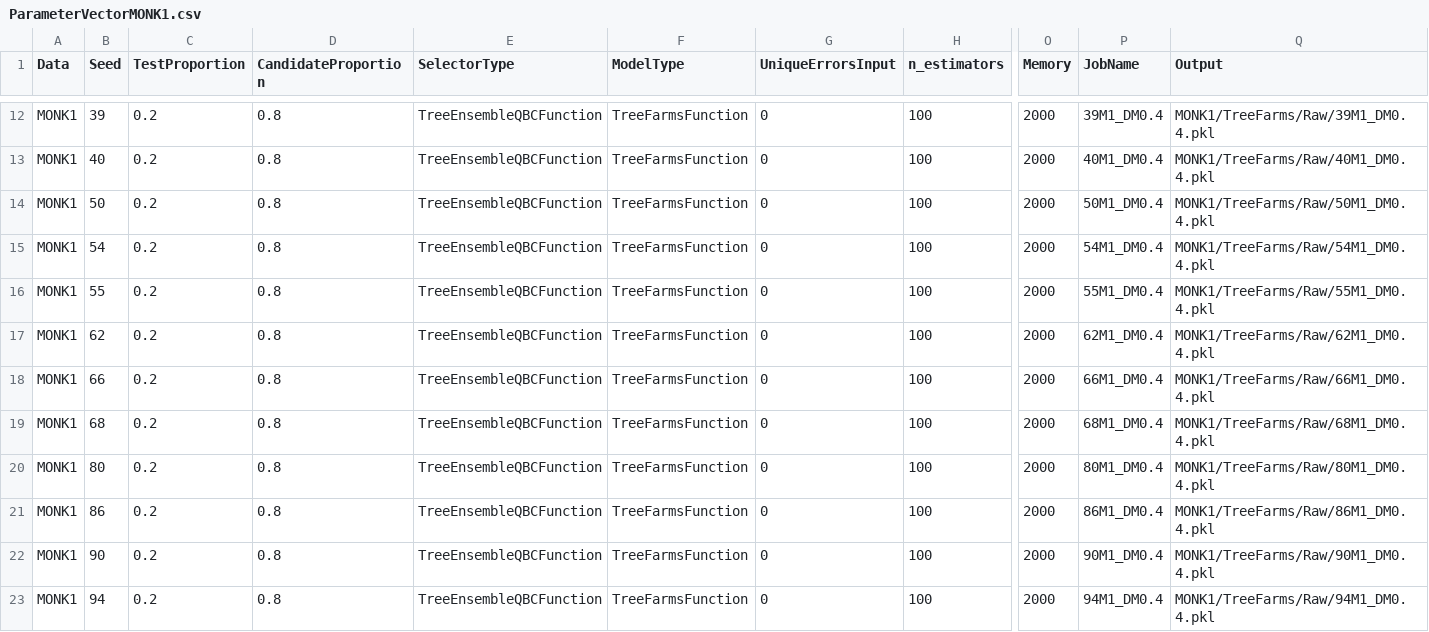
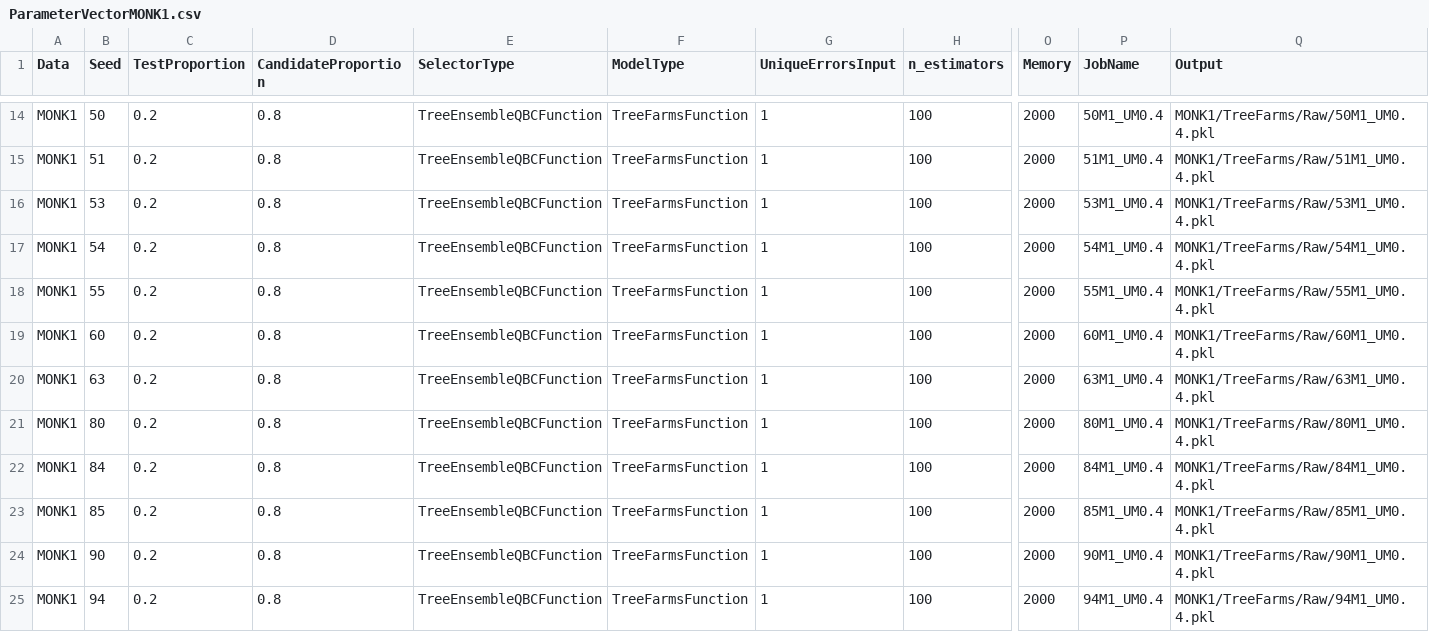
Before and after one commit to troyrusso/RashomonActiveLearning1, a CSV file: Data/ParameterVectors/ParameterVectorMONK1.csv, drawn as a sheet; only a part is shown, gaps mark what is left out; removed rows and columns are numbered as before the commit, all else as after; rows hold the shown columns only; the diff covers the shown part only; the diff names each change by its address in the sheet, - before the commit and + after, or states it on an @@ line.

Commit message:
Rerun MONK1 0.4 UNQ

```diff
--- a/Data/ParameterVectors/ParameterVectorMONK1.csv
+++ b/Data/ParameterVectors/ParameterVectorMONK1.csv
-B14 (Seed): 39
+B14 (Seed): 50
-G14:G20 (UniqueErrorsInput): 0
+G14:G20 (UniqueErrorsInput): 1
-P14 (JobName): 39M1_DM0.4
+P14 (JobName): 50M1_UM0.4
-Q14 (Output): MONK1/TreeFarms/Raw/39M1_DM0.4.pkl
+Q14 (Output): MONK1/TreeFarms/Raw/50M1_UM0.4.pkl
-B15 (Seed): 40
+B15 (Seed): 51
-P15 (JobName): 40M1_DM0.4
+P15 (JobName): 51M1_UM0.4
-Q15 (Output): MONK1/TreeFarms/Raw/40M1_DM0.4.pkl
+Q15 (Output): MONK1/TreeFarms/Raw/51M1_UM0.4.pkl
-B16 (Seed): 50
+B16 (Seed): 53
-P16 (JobName): 50M1_DM0.4
+P16 (JobName): 53M1_UM0.4
-Q16 (Output): MONK1/TreeFarms/Raw/50M1_DM0.4.pkl
+Q16 (Output): MONK1/TreeFarms/Raw/53M1_UM0.4.pkl
-P17 (JobName): 54M1_DM0.4
+P17 (JobName): 54M1_UM0.4
-Q17 (Output): MONK1/TreeFarms/Raw/54M1_DM0.4.pkl
+Q17 (Output): MONK1/TreeFarms/Raw/54M1_UM0.4.pkl
-P18 (JobName): 55M1_DM0.4
+P18 (JobName): 55M1_UM0.4
-Q18 (Output): MONK1/TreeFarms/Raw/55M1_DM0.4.pkl
+Q18 (Output): MONK1/TreeFarms/Raw/55M1_UM0.4.pkl
-B19 (Seed): 62
+B19 (Seed): 60
-P19 (JobName): 62M1_DM0.4
+P19 (JobName): 60M1_UM0.4
-Q19 (Output): MONK1/TreeFarms/Raw/62M1_DM0.4.pkl
+Q19 (Output): MONK1/TreeFarms/Raw/60M1_UM0.4.pkl
-B20 (Seed): 66
+B20 (Seed): 63
-P20 (JobName): 66M1_DM0.4
+P20 (JobName): 63M1_UM0.4
-Q20 (Output): MONK1/TreeFarms/Raw/66M1_DM0.4.pkl
+Q20 (Output): MONK1/TreeFarms/Raw/63M1_UM0.4.pkl
-row 19: MONK1 | 68 | 0.2 | 0.8 | TreeEnsembleQBCFunction | TreeFarmsFunction | 0 | 100 | 2000 | 68M1_DM0.4 | MONK1/TreeFarms/Raw/68M1_DM0.4.pkl
-G21:G22 (UniqueErrorsInput): 0
+G21:G22 (UniqueErrorsInput): 1
-P21 (JobName): 80M1_DM0.4
+P21 (JobName): 80M1_UM0.4
-Q21 (Output): MONK1/TreeFarms/Raw/80M1_DM0.4.pkl
+Q21 (Output): MONK1/TreeFarms/Raw/80M1_UM0.4.pkl
-B22 (Seed): 86
+B22 (Seed): 84
-P22 (JobName): 86M1_DM0.4
+P22 (JobName): 84M1_UM0.4
-Q22 (Output): MONK1/TreeFarms/Raw/86M1_DM0.4.pkl
+Q22 (Output): MONK1/TreeFarms/Raw/84M1_UM0.4.pkl
+row 23: MONK1 | 85 | 0.2 | 0.8 | TreeEnsembleQBCFunction | TreeFarmsFunction | 1 | 100 | 2000 | 85M1_UM0.4 | MONK1/TreeFarms/Raw/85M1_UM0.4.pkl
-G24:G25 (UniqueErrorsInput): 0
+G24:G25 (UniqueErrorsInput): 1
-P24 (JobName): 90M1_DM0.4
+P24 (JobName): 90M1_UM0.4
-Q24 (Output): MONK1/TreeFarms/Raw/90M1_DM0.4.pkl
+Q24 (Output): MONK1/TreeFarms/Raw/90M1_UM0.4.pkl
-P25 (JobName): 94M1_DM0.4
+P25 (JobName): 94M1_UM0.4
-Q25 (Output): MONK1/TreeFarms/Raw/94M1_DM0.4.pkl
+Q25 (Output): MONK1/TreeFarms/Raw/94M1_UM0.4.pkl
```
Also changed, not shown: 3 added rows, 2 removed rows and 37 edited cells elsewhere in this file.
